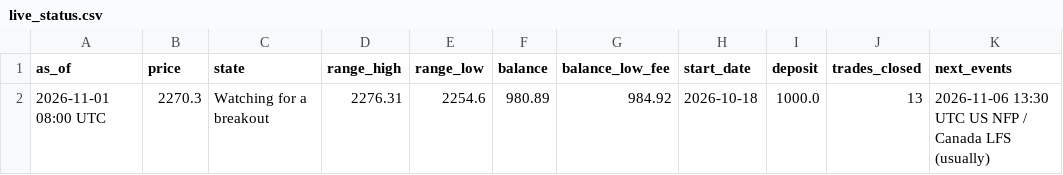
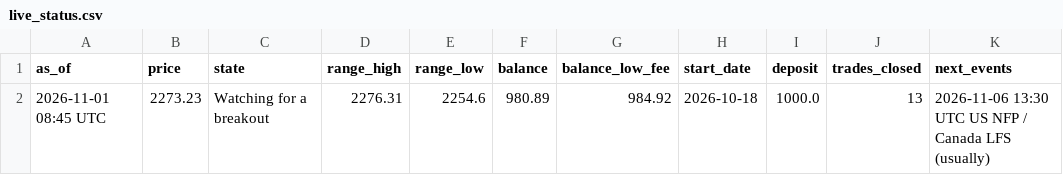
Before and after one commit to debtsolverscanada-lgtm/trading-results, a CSV file: data/live_status.csv, drawn as a sheet.

```diff
--- a/data/live_status.csv
+++ b/data/live_status.csv
@@ -1,2 +1,2 @@
 as_of,price,state,range_high,range_low,balance,balance_low_fee,start_date,deposit,trades_closed,next_events
-2026-11-01 08:00 UTC,2270.3,Watching for a breakout,2276.31,2254.6,980.89,984.92,2026-10-18,1000.0,13,2026-11-06 13:30 UTC US NFP / Canada LFS (usually)
+2026-11-01 08:45 UTC,2273.23,Watching for a breakout,2276.31,2254.6,980.89,984.92,2026-10-18,1000.0,13,2026-11-06 13:30 UTC US NFP / Canada LFS (usually)
```
Also changed, not shown: 1 other file.
